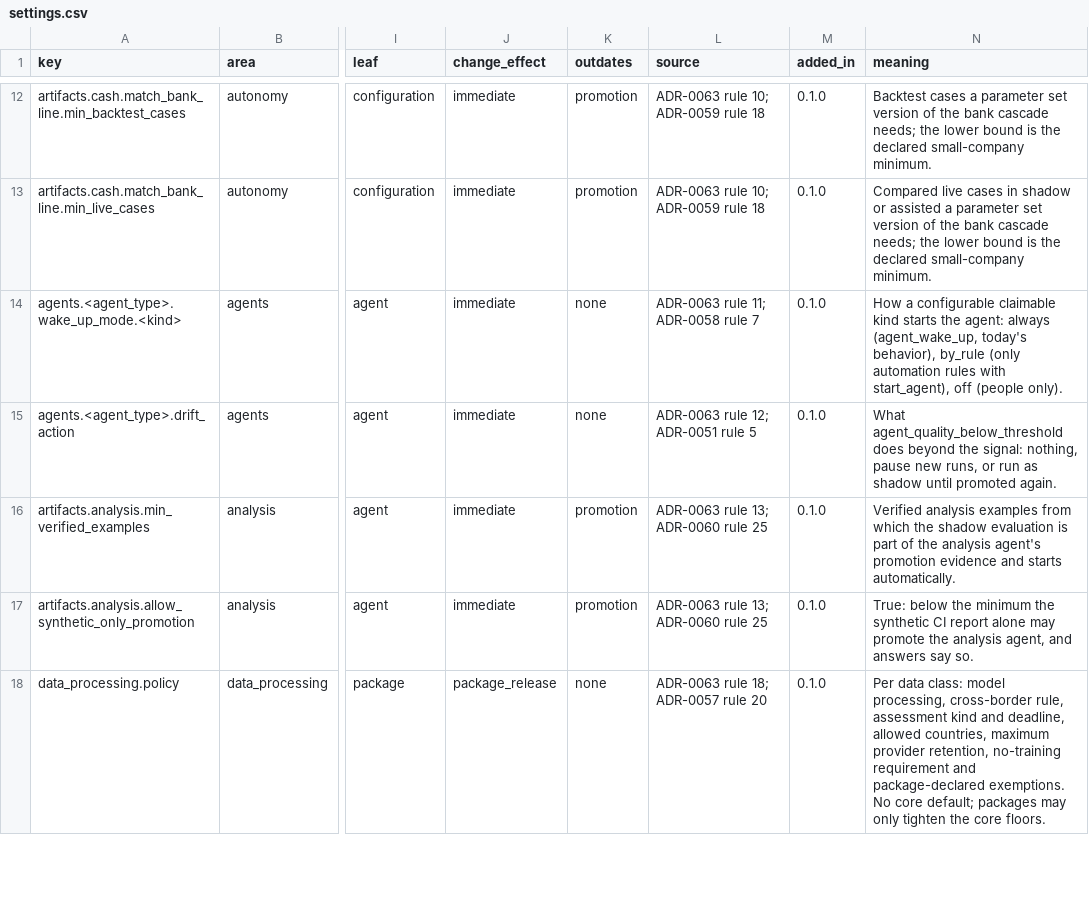
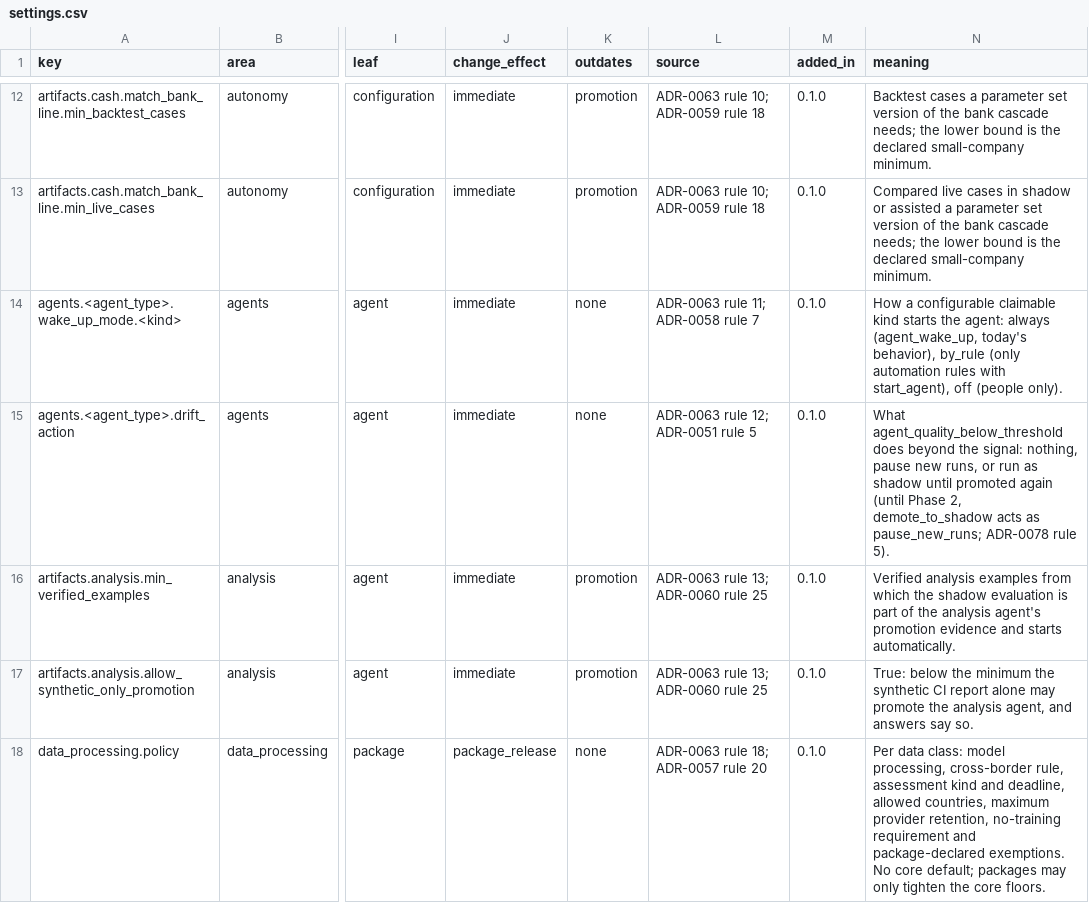
Before and after one commit to AnGaudium/ERPMe, a CSV file: docs/catalogs/settings.csv, drawn as a sheet; only a part is shown, gaps mark what is left out; the diff names each change by its address in the sheet, - before the commit and + after, or states it on an @@ line.

```diff
--- a/docs/catalogs/settings.csv
+++ b/docs/catalogs/settings.csv
-N15 (meaning): …until promoted again.
+N15 (meaning): …until promoted again (until Phase 2, demote_to_shadow acts as pause_new_runs; ADR-0078 rule 5).
```
Also changed, not shown: docs/catalogs/work-item-kinds.csv, 22 other files.
